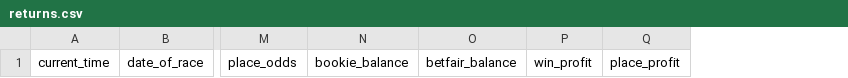
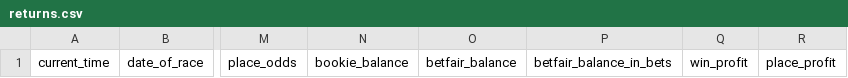
Before and after one commit to tom-pollak/each-way-matcher, a CSV file: returns.csv, drawn as a sheet; only a part is shown, gaps mark what is left out; the diff names each change by its address in the sheet, - before the commit and + after, or states it on an @@ line.

Commit message:
update returns

```diff
--- a/returns.csv
+++ b/returns.csv
+column P, row 1: betfair_balance_in_bets
```
